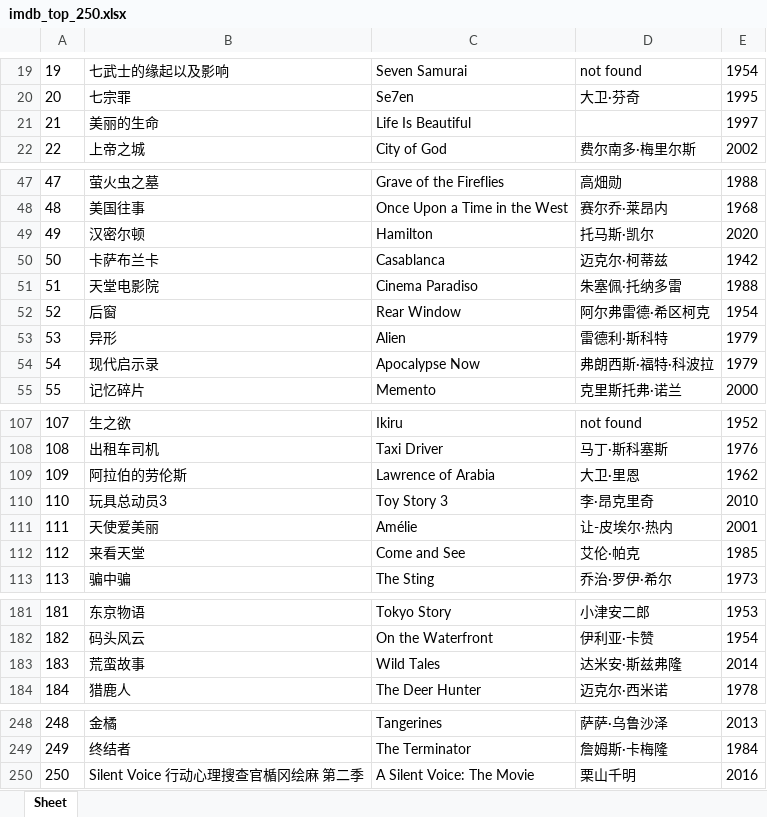
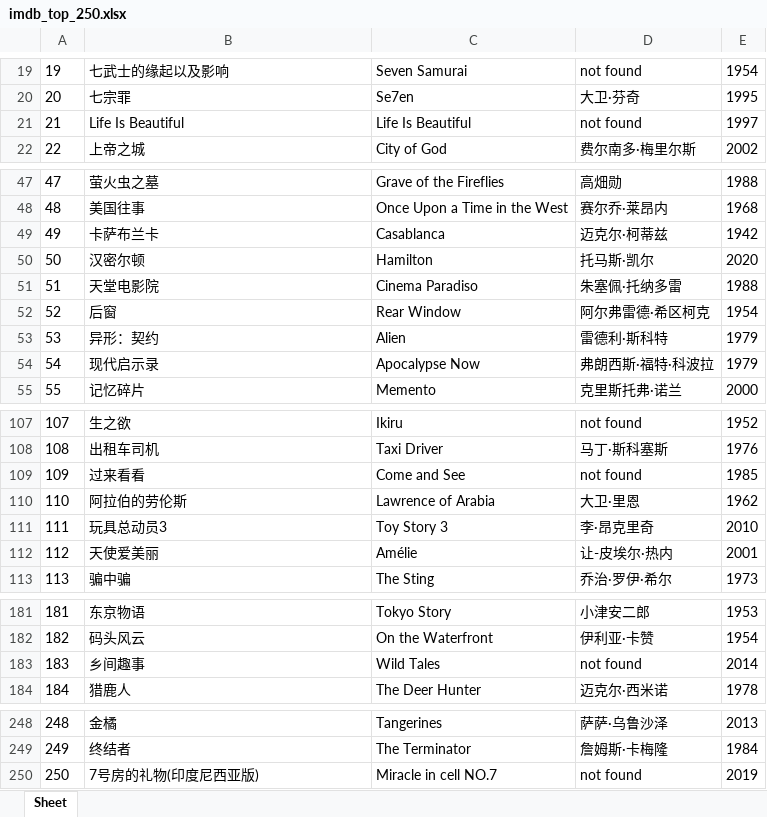
Before and after one commit to doctoroyy/Movie-IMDB-Bot, an Excel workbook: imdb_top_250.xlsx, sheet Sheet, drawn as a sheet; only a part is shown, gaps mark what is left out; values as stored, in another font and other column widths than the file's, no borders; removed rows and columns are numbered as before the commit, all else as after; the diff covers the shown part only; the diff names each change by its address in the sheet, - before the commit and + after, or states it on an @@ line.

```diff
--- a/imdb_top_250.xlsx (sheet Sheet)
+++ b/imdb_top_250.xlsx (sheet Sheet)
-B21: 美丽的生命
+B21: Life Is Beautiful
-D21: (empty)
+D21: not found
@@ row 50 moved to row 49: 49 @@
@@ column A renumbered between rows 50 and 207 @@
-B53: 异形
+B53: 异形：契约
+row 109: 109 | 过来看看 | Come and See | not found | 1985
-row 112: 112 | 来看天堂 | Come and See | 艾伦·帕克 | 1985
-B183: 荒蛮故事
+B183: 乡间趣事
-D183: 达米安·斯兹弗隆
+D183: not found
-row 250: 250 | Silent Voice 行动心理搜查官楯冈绘麻 第二季 | A Silent Voice: The Movie | 栗山千明 | 2016
+row 250: 250 | 7号房的礼物(印度尼西亚版) | Miracle in cell NO.7 | not found | 2019
```
Also changed, not shown: 2 moved rows and 2 edited cells elsewhere in this sheet, 1 other file.
